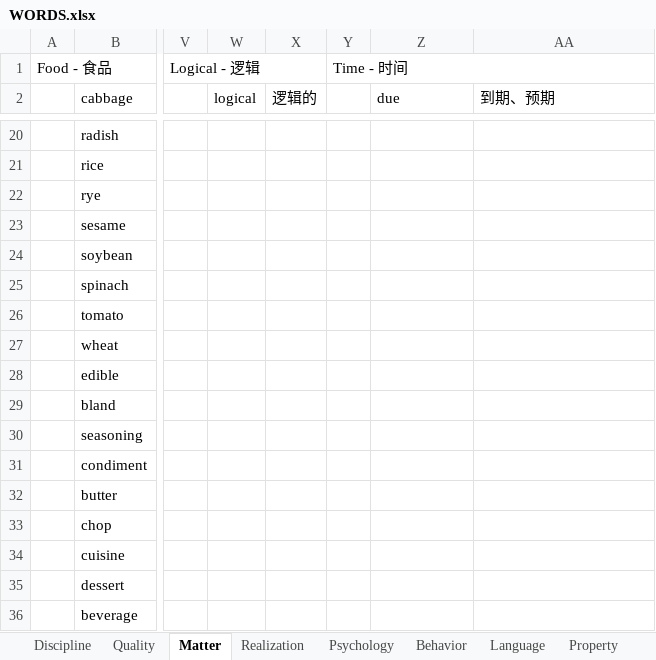
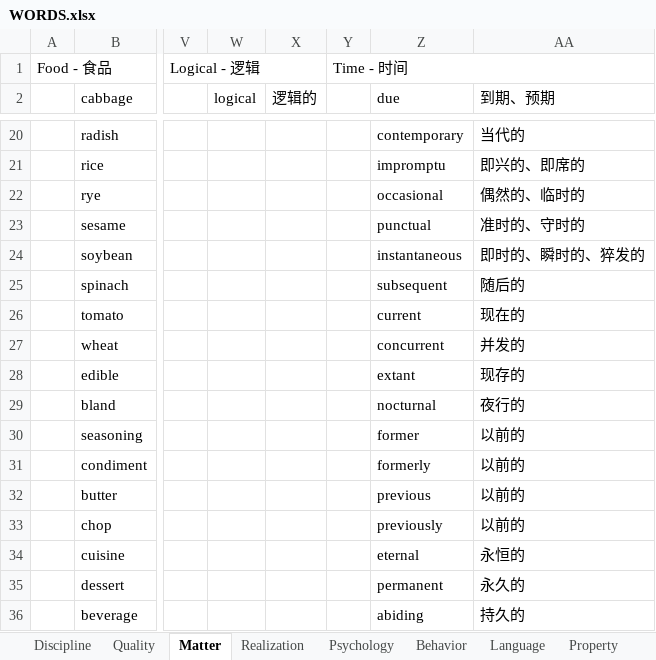
Before and after one commit to k-ning/RECORDING, an Excel workbook: WORDS.xlsx, sheet Matter, drawn as a sheet; only a part is shown, gaps mark what is left out; values as stored, in another font and other column widths than the file's, no cell formats; the diff covers the shown part only; the diff names each change by its address in the sheet, - before the commit and + after, or states it on an @@ line.

```diff
--- a/WORDS.xlsx (sheet Matter)
+++ b/WORDS.xlsx (sheet Matter)
-Z20 (due): (empty)
+Z20 (due): contemporary
-AA20 (到期、预期): (empty)
+AA20 (到期、预期): 当代的
-Z21 (due): (empty)
+Z21 (due): impromptu
-AA21 (到期、预期): (empty)
+AA21 (到期、预期): 即兴的、即席的
-Z22 (due): (empty)
+Z22 (due): occasional
-AA22 (到期、预期): (empty)
+AA22 (到期、预期): 偶然的、临时的
-Z23 (due): (empty)
+Z23 (due): punctual
-AA23 (到期、预期): (empty)
+AA23 (到期、预期): 准时的、守时的
-Z24 (due): (empty)
+Z24 (due): instantaneous
-AA24 (到期、预期): (empty)
+AA24 (到期、预期): 即时的、瞬时的、猝发的
-Z25 (due): (empty)
+Z25 (due): subsequent
-AA25 (到期、预期): (empty)
+AA25 (到期、预期): 随后的
-Z26 (due): (empty)
+Z26 (due): current
-AA26 (到期、预期): (empty)
+AA26 (到期、预期): 现在的
-Z27 (due): (empty)
+Z27 (due): concurrent
-AA27 (到期、预期): (empty)
+AA27 (到期、预期): 并发的
-Z28 (due): (empty)
+Z28 (due): extant
-AA28 (到期、预期): (empty)
+AA28 (到期、预期): 现存的
-Z29 (due): (empty)
+Z29 (due): nocturnal
-AA29 (到期、预期): (empty)
+AA29 (到期、预期): 夜行的
-Z30 (due): (empty)
+Z30 (due): former
-AA30:AA33 (到期、预期): (empty)
+AA30:AA33 (到期、预期): 以前的
-Z31 (due): (empty)
+Z31 (due): formerly
-Z32 (due): (empty)
+Z32 (due): previous
-Z33 (due): (empty)
+Z33 (due): previously
-Z34 (due): (empty)
+Z34 (due): eternal
-AA34 (到期、预期): (empty)
+AA34 (到期、预期): 永恒的
-Z35 (due): (empty)
+Z35 (due): permanent
-AA35 (到期、预期): (empty)
+AA35 (到期、预期): 永久的
-Z36 (due): (empty)
+Z36 (due): abiding
-AA36 (到期、预期): (empty)
+AA36 (到期、预期): 持久的
```
Also changed, not shown: 11 added rows and 48 edited cells elsewhere in this sheet, cell formats.
